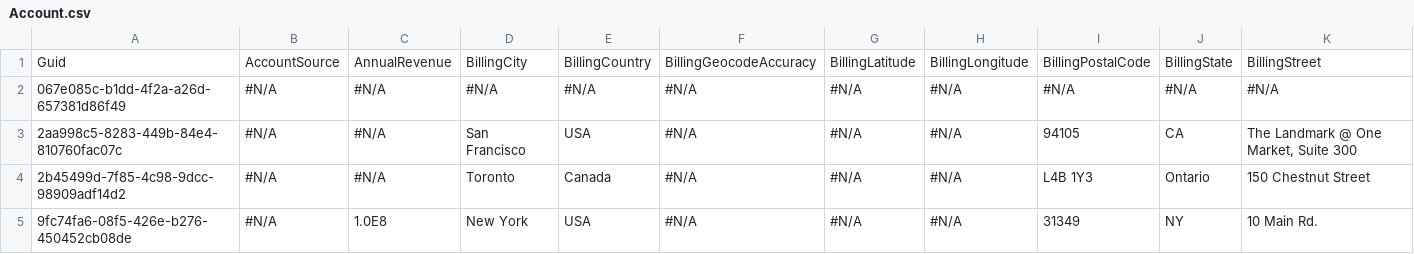
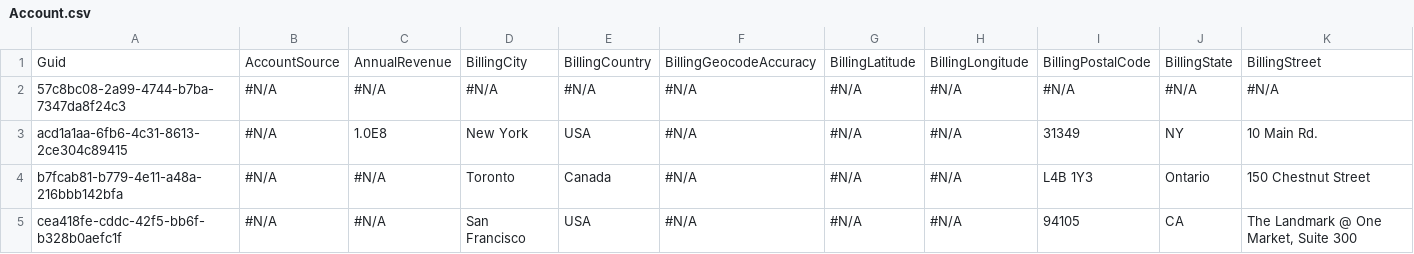
Before and after one commit to BParkinsonProdly/NoReadmeRepo, a CSV file: Account.csv, drawn as a sheet; only a part is shown; removed rows and columns are numbered as before the commit, all else as after; rows hold the shown columns only; the diff names each change by its address in the sheet, - before the commit and + after, or states it on an @@ line.

Commit message:
Saved data from the control instance into the repository master branch

```diff
--- a/Account.csv
+++ b/Account.csv
-A2: 067e085c-b1dd-4f2a-a26d-657381d86f49
+A2: 57c8bc08-2a99-4744-b7ba-7347da8f24c3
-row 3: 2aa998c5-8283-449b-84e4-810760fac07c | #N/A | #N/A | San Francisco | USA | #N/A | #N/A | #N/A | 94105 | CA | The Landmark @ One Market, Suite 300
-row 4: 2b45499d-7f85-4c98-9dcc-98909adf14d2 | #N/A | #N/A | Toronto | Canada | #N/A | #N/A | #N/A | L4B 1Y3 | Ontario | 150 Chestnut Street
-A3: 9fc74fa6-08f5-426e-b276-450452cb08de
+A3: acd1a1aa-6fb6-4c31-8613-2ce304c89415
+row 4: b7fcab81-b779-4e11-a48a-216bbb142bfa | #N/A | #N/A | Toronto | Canada | #N/A | #N/A | #N/A | L4B 1Y3 | Ontario | 150 Chestnut Street
+row 5: cea418fe-cddc-42f5-bb6f-b328b0aefc1f | #N/A | #N/A | San Francisco | USA | #N/A | #N/A | #N/A | 94105 | CA | The Landmark @ One Market, Suite 300
```
